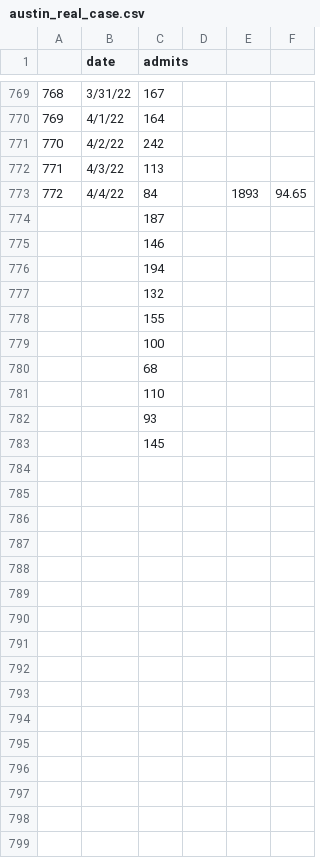
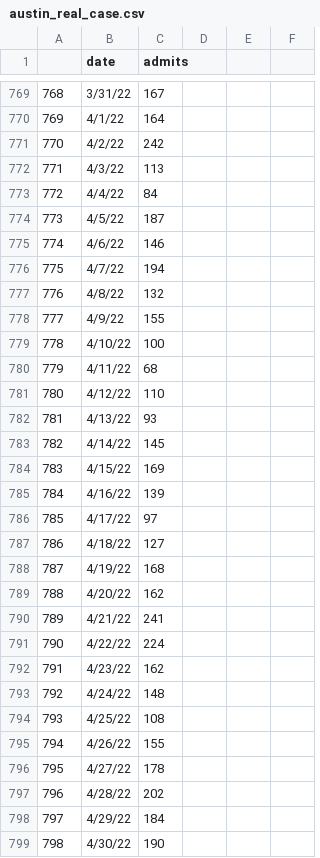
Before and after one commit to NazlicanArslan/COVID19-vaccine, a CSV file: VaccineAllocation/instances/austin/austin_real_case.csv, drawn as a sheet; only a part is shown, gaps mark what is left out; the diff covers the shown part only; the diff names each change by its address in the sheet, - before the commit and + after, or states it on an @@ line.

Commit message:
updates on plotting, reporting and new data files

```diff
--- a/VaccineAllocation/instances/austin/austin_real_case.csv
+++ b/VaccineAllocation/instances/austin/austin_real_case.csv
-E773: 1893
+E773: (empty)
-F773: 94.65
+F773: (empty)
@@ column A renumbered between rows 774 and 783 @@
-B774 (date): (empty)
+B774 (date): 4/5/22
-B775 (date): (empty)
+B775 (date): 4/6/22
-B776 (date): (empty)
+B776 (date): 4/7/22
-B777 (date): (empty)
+B777 (date): 4/8/22
-B778 (date): (empty)
+B778 (date): 4/9/22
-B779 (date): (empty)
+B779 (date): 4/10/22
-B780 (date): (empty)
+B780 (date): 4/11/22
-B781 (date): (empty)
+B781 (date): 4/12/22
-B782 (date): (empty)
+B782 (date): 4/13/22
-B783 (date): (empty)
+B783 (date): 4/14/22
+row 784: 783 | 4/15/22 | 169
+row 785: 784 | 4/16/22 | 139
+row 786: 785 | 4/17/22 | 97
+row 787: 786 | 4/18/22 | 127
+row 788: 787 | 4/19/22 | 168
+row 789: 788 | 4/20/22 | 162
+row 790: 789 | 4/21/22 | 241
+row 791: 790 | 4/22/22 | 224
+row 792: 791 | 4/23/22 | 162
+row 793: 792 | 4/24/22 | 148
+row 794: 793 | 4/25/22 | 108
+row 795: 794 | 4/26/22 | 155
+row 796: 795 | 4/27/22 | 178
+row 797: 796 | 4/28/22 | 202
+row 798: 797 | 4/29/22 | 184
+row 799: 798 | 4/30/22 | 190
```
Also changed, not shown: 9 added rows elsewhere in this file, VaccineAllocation/instances/austin/austin_hosp_ad_updated.csv, VaccineAllocation/instances/austin/austin_real_hosp_updated.csv, 12 other files.
